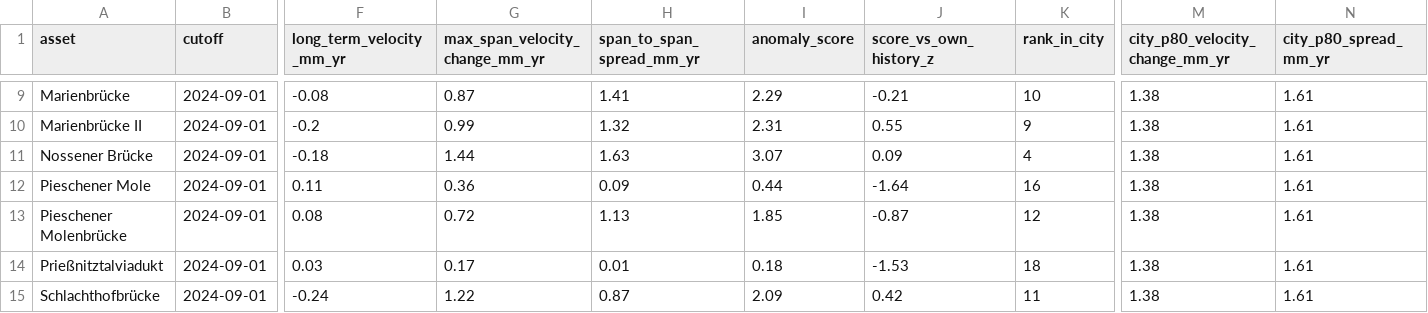
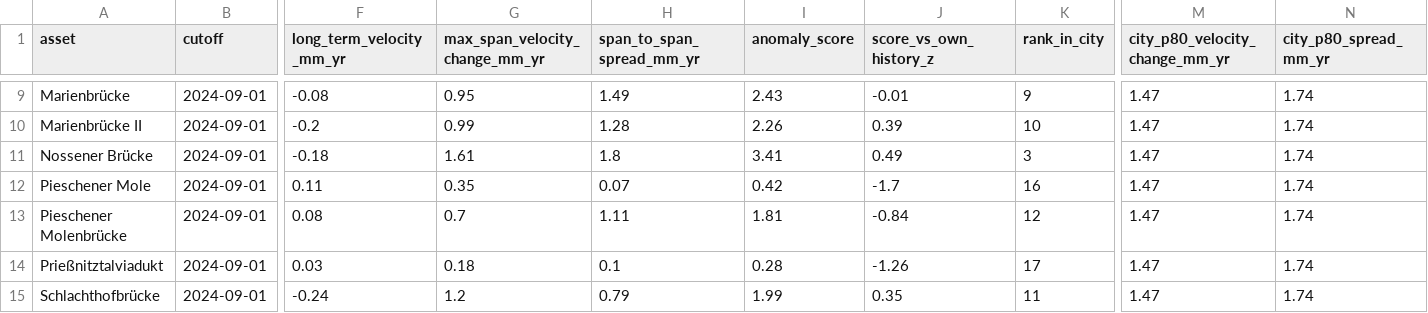
Before and after one commit to sparthan18/meta-radar-twin, a CSV file: reference/features_2024-09-01.csv, drawn as a sheet; only a part is shown, gaps mark what is left out; the diff covers the shown part only; the diff names each change by its address in the sheet, - before the commit and + after, or states it on an @@ line.

```diff
--- a/reference/features_2024-09-01.csv
+++ b/reference/features_2024-09-01.csv
-G9 (max_span_velocity_change_mm_yr): 0.87
+G9 (max_span_velocity_change_mm_yr): 0.95
-H9 (span_to_span_spread_mm_yr): 1.41
+H9 (span_to_span_spread_mm_yr): 1.49
-I9 (anomaly_score): 2.29
+I9 (anomaly_score): 2.43
-J9 (score_vs_own_history_z): -0.21
+J9 (score_vs_own_history_z): -0.01
-K9 (rank_in_city): 10
+K9 (rank_in_city): 9
-M9:M15 (city_p80_velocity_change_mm_yr): 1.38
+M9:M15 (city_p80_velocity_change_mm_yr): 1.47
-N9:N15 (city_p80_spread_mm_yr): 1.61
+N9:N15 (city_p80_spread_mm_yr): 1.74
-H10 (span_to_span_spread_mm_yr): 1.32
+H10 (span_to_span_spread_mm_yr): 1.28
-I10 (anomaly_score): 2.31
+I10 (anomaly_score): 2.26
-J10 (score_vs_own_history_z): 0.55
+J10 (score_vs_own_history_z): 0.39
-K10 (rank_in_city): 9
+K10 (rank_in_city): 10
-G11 (max_span_velocity_change_mm_yr): 1.44
+G11 (max_span_velocity_change_mm_yr): 1.61
-H11 (span_to_span_spread_mm_yr): 1.63
+H11 (span_to_span_spread_mm_yr): 1.8
-I11 (anomaly_score): 3.07
+I11 (anomaly_score): 3.41
-J11 (score_vs_own_history_z): 0.09
+J11 (score_vs_own_history_z): 0.49
-K11 (rank_in_city): 4
+K11 (rank_in_city): 3
-G12 (max_span_velocity_change_mm_yr): 0.36
+G12 (max_span_velocity_change_mm_yr): 0.35
-H12 (span_to_span_spread_mm_yr): 0.09
+H12 (span_to_span_spread_mm_yr): 0.07
-I12 (anomaly_score): 0.44
+I12 (anomaly_score): 0.42
-J12 (score_vs_own_history_z): -1.64
+J12 (score_vs_own_history_z): -1.7
-G13 (max_span_velocity_change_mm_yr): 0.72
+G13 (max_span_velocity_change_mm_yr): 0.7
-H13 (span_to_span_spread_mm_yr): 1.13
+H13 (span_to_span_spread_mm_yr): 1.11
-I13 (anomaly_score): 1.85
+I13 (anomaly_score): 1.81
-J13 (score_vs_own_history_z): -0.87
+J13 (score_vs_own_history_z): -0.84
-G14 (max_span_velocity_change_mm_yr): 0.17
+G14 (max_span_velocity_change_mm_yr): 0.18
-H14 (span_to_span_spread_mm_yr): 0.01
+H14 (span_to_span_spread_mm_yr): 0.1
-I14 (anomaly_score): 0.18
+I14 (anomaly_score): 0.28
-J14 (score_vs_own_history_z): -1.53
+J14 (score_vs_own_history_z): -1.26
-K14 (rank_in_city): 18
+K14 (rank_in_city): 17
-G15 (max_span_velocity_change_mm_yr): 1.22
+G15 (max_span_velocity_change_mm_yr): 1.2
-H15 (span_to_span_spread_mm_yr): 0.87
+H15 (span_to_span_spread_mm_yr): 0.79
-I15 (anomaly_score): 2.09
+I15 (anomaly_score): 1.99
-J15 (score_vs_own_history_z): 0.42
+J15 (score_vs_own_history_z): 0.35
```
Also changed, not shown: 75 edited cells elsewhere in this file, reference/dresden_scores.csv, reference/dresden_wmax.csv, 51 other files.
